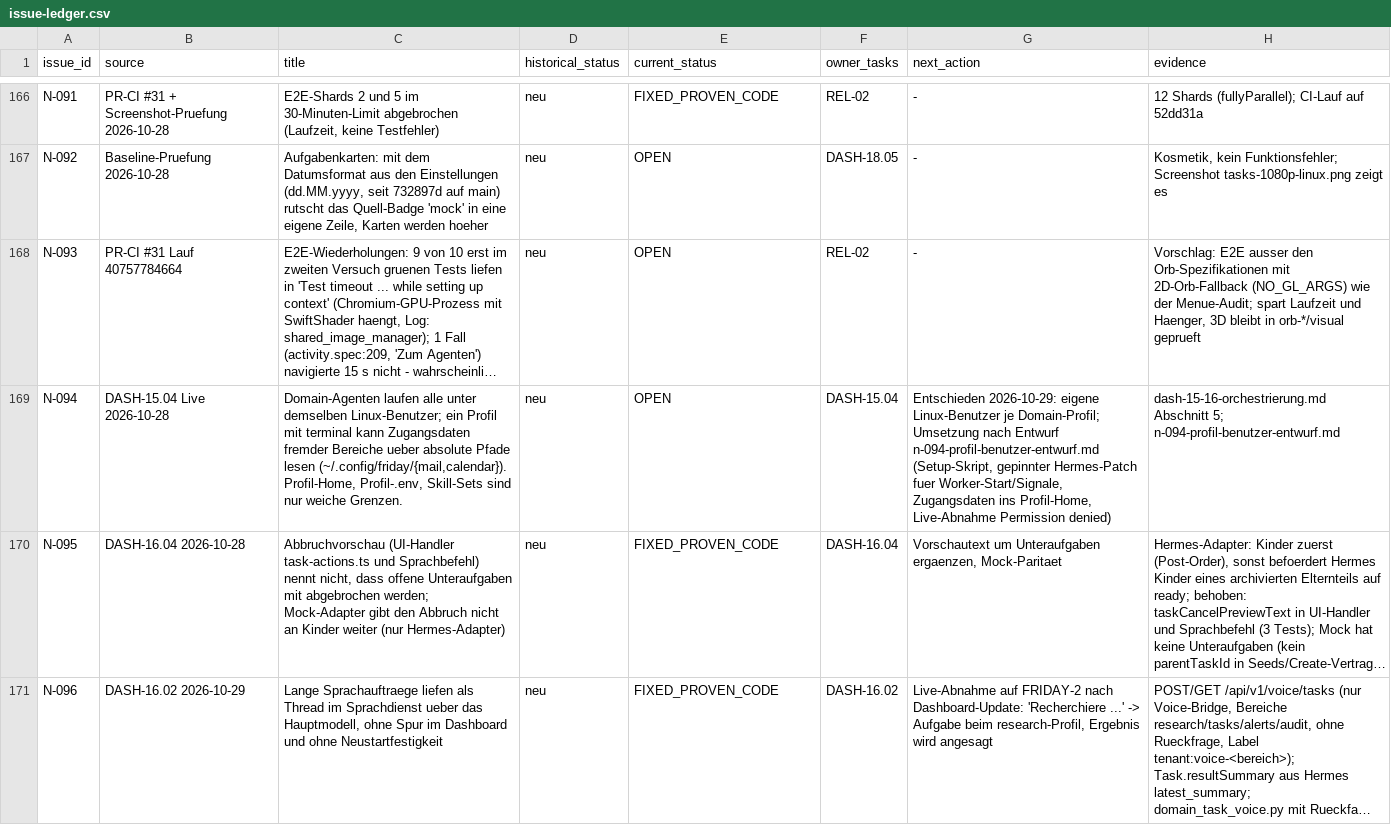
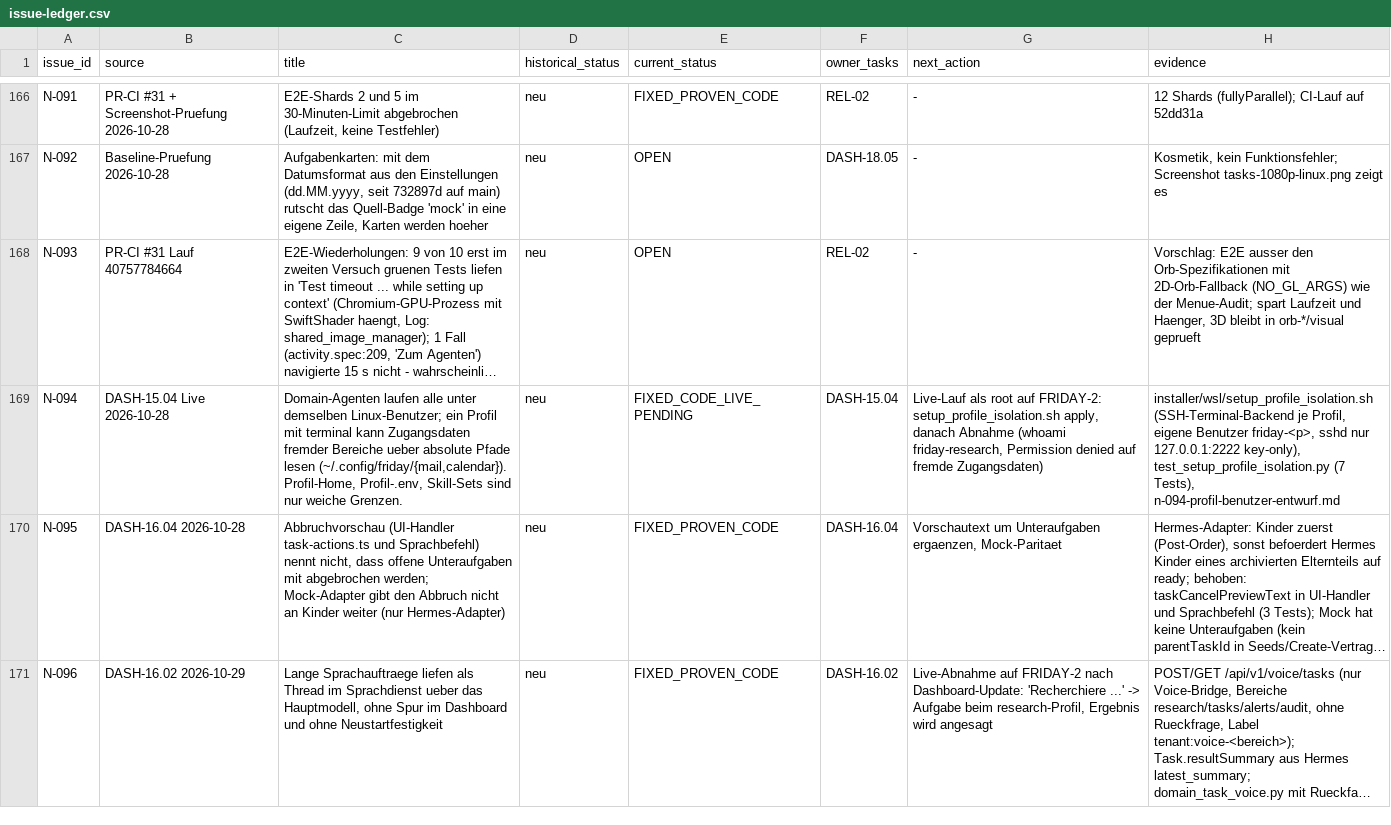
Before and after one commit to rogueki/rogue-friday, a CSV file: docs/agent-work/finalization/issue-ledger.csv, drawn as a sheet; only a part is shown, gaps mark what is left out; long unchanged cells end in …; the diff names each change by its address in the sheet, - before the commit and + after, or states it on an @@ line.

```diff
--- a/docs/agent-work/finalization/issue-ledger.csv
+++ b/docs/agent-work/finalization/issue-ledger.csv
-E169 (current_status): OPEN
+E169 (current_status): FIXED_CODE_LIVE_PENDING
-G169 (next_action): Entschieden 2026-10-29: eigene Linux-Benutzer je Domain-Profil; Umsetzung nach Entwurf n-094-profil-benutzer-entwurf.md (Setup-Skript, gepinnter Hermes-Patch fuer Worker-Start/Signale, Zugangsdaten ins Profil-Home, Live-Abnahme Permission denied)
+G169 (next_action): Live-Lauf als root auf FRIDAY-2: setup_profile_isolation.sh apply, danach Abnahme (whoami friday-research, Permission denied auf fremde Zugangsdaten)
-H169 (evidence): dash-15-16-orchestrierung.md Abschnitt 5; n-094-profil-benutzer-entwurf.md
+H169 (evidence): installer/wsl/setup_profile_isolation.sh (SSH-Terminal-Backend je Profil, eigene Benutzer friday-<p>, sshd nur 127.0.0.1:2222 key-only), test_setup_profile_isolation.py (7 Tests), n-094-profil-benutzer-entwurf.md
```
Also changed, not shown: 5 other files.
